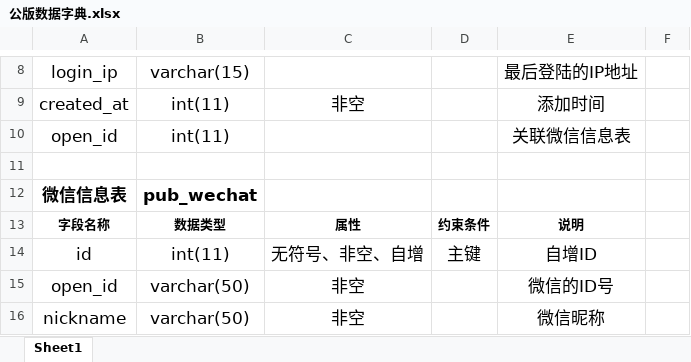
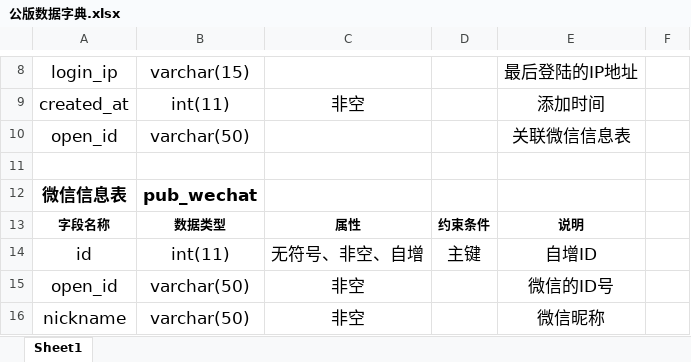
Before and after one commit to panhhonggang/dianqiu, an Excel workbook: doc/支持文件/公版数据字典.xlsx, sheet Sheet1, drawn as a sheet; only a part is shown, gaps mark what is left out; values as stored, in another font and other column widths than the file's, no borders; the diff names each change by its address in the sheet, - before the commit and + after, or states it on an @@ line.

```diff
--- a/doc/支持文件/公版数据字典.xlsx (sheet Sheet1)
+++ b/doc/支持文件/公版数据字典.xlsx (sheet Sheet1)
-B10: int(11)
+B10: varchar(50)
```
Also changed, not shown: 5 other files.
